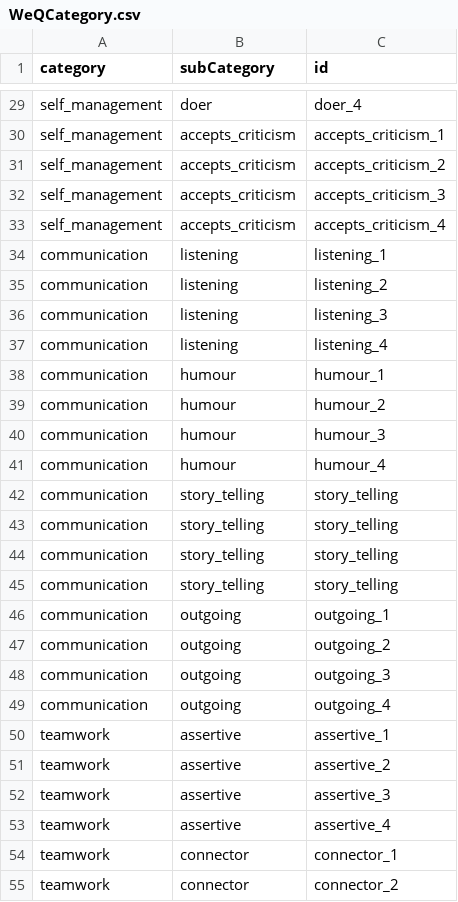
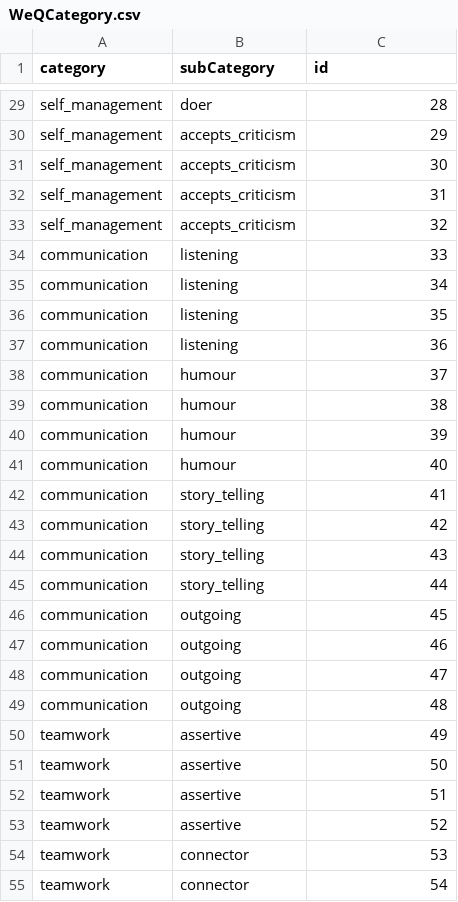
Before and after one commit to Aarini-Consulting/WeQu_V1, a CSV file: private/WeQCategory.csv, drawn as a sheet; only a part is shown, gaps mark what is left out; the diff covers the shown part only; the diff names each change by its address in the sheet, - before the commit and + after, or states it on an @@ line.

```diff
--- a/private/WeQCategory.csv
+++ b/private/WeQCategory.csv
-C29 (id): doer_4
+C29 (id): 28
-C30 (id): accepts_criticism_1
+C30 (id): 29
-C31 (id): accepts_criticism_2
+C31 (id): 30
-C32 (id): accepts_criticism_3
+C32 (id): 31
-C33 (id): accepts_criticism_4
+C33 (id): 32
-C34 (id): listening_1
+C34 (id): 33
-C35 (id): listening_2
+C35 (id): 34
-C36 (id): listening_3
+C36 (id): 35
-C37 (id): listening_4
+C37 (id): 36
-C38 (id): humour_1
+C38 (id): 37
-C39 (id): humour_2
+C39 (id): 38
-C40 (id): humour_3
+C40 (id): 39
-C41 (id): humour_4
+C41 (id): 40
-C42 (id): story_telling
+C42 (id): 41
-C43 (id): story_telling
+C43 (id): 42
-C44 (id): story_telling
+C44 (id): 43
-C45 (id): story_telling
+C45 (id): 44
-C46 (id): outgoing_1
+C46 (id): 45
-C47 (id): outgoing_2
+C47 (id): 46
-C48 (id): outgoing_3
+C48 (id): 47
-C49 (id): outgoing_4
+C49 (id): 48
-C50 (id): assertive_1
+C50 (id): 49
-C51 (id): assertive_2
+C51 (id): 50
-C52 (id): assertive_3
+C52 (id): 51
-C53 (id): assertive_4
+C53 (id): 52
-C54 (id): connector_1
+C54 (id): 53
-C55 (id): connector_2
+C55 (id): 54
```
Also changed, not shown: 69 edited cells elsewhere in this file, 4 other files.
